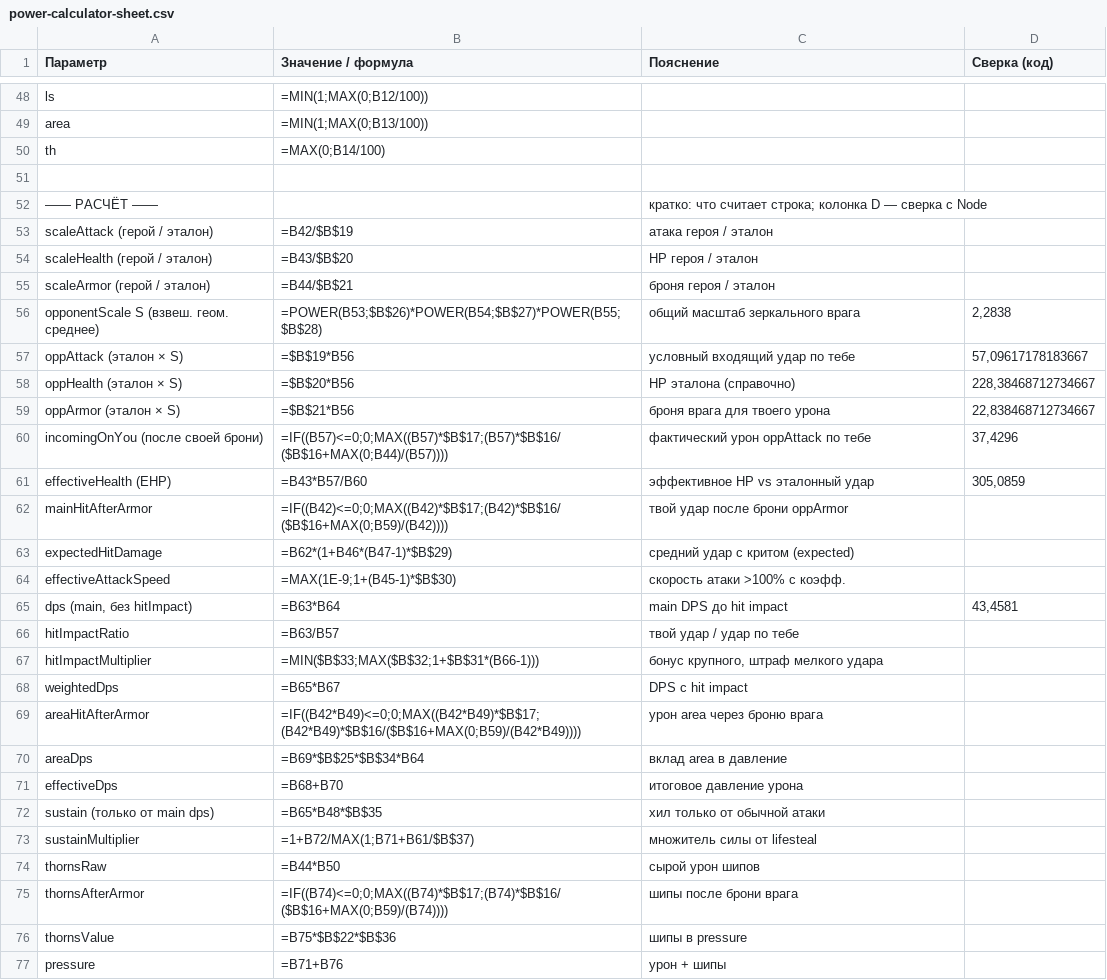
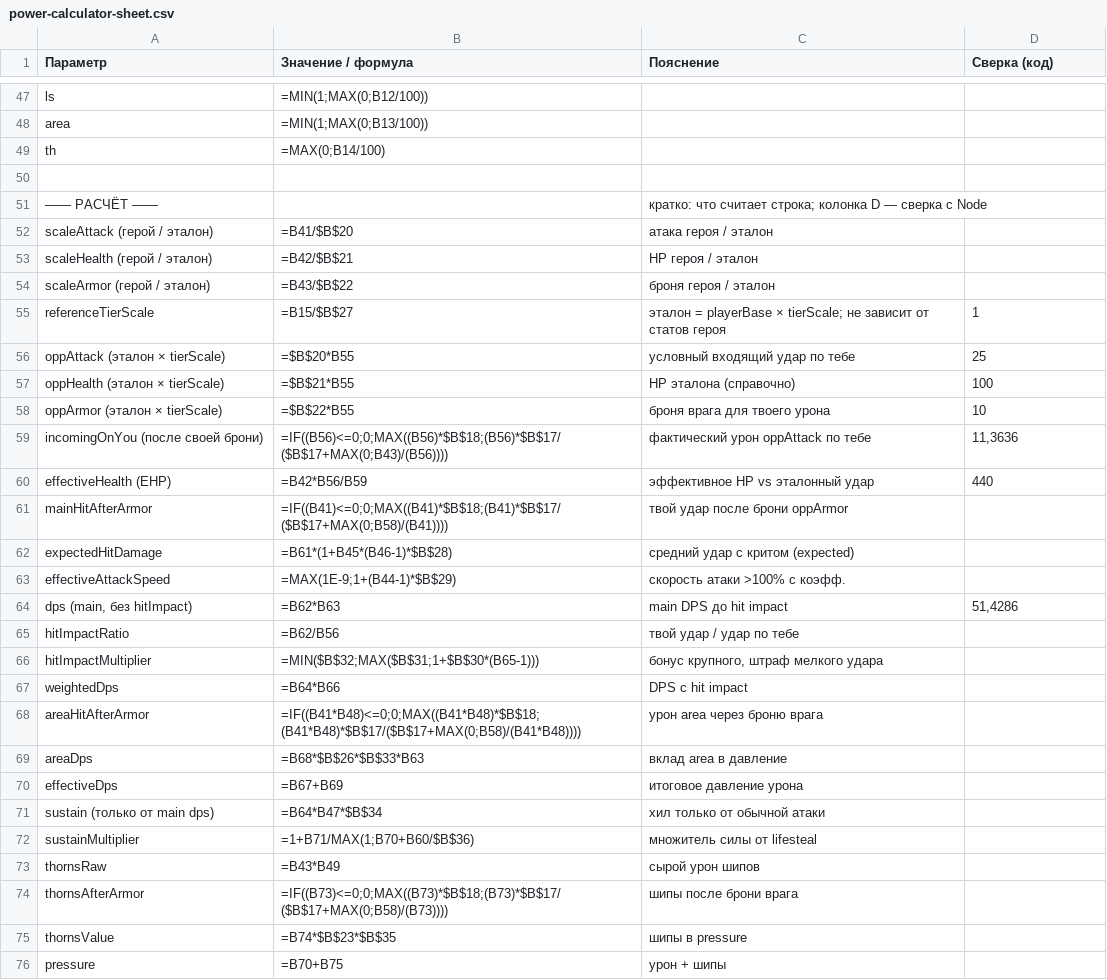
Before and after one commit to Hryu99/DiceMaster-battle-simulator, a CSV file: docs/power-calculator-sheet.csv, drawn as a sheet; only a part is shown, gaps mark what is left out; the diff covers the shown part only.

```diff
--- a/docs/power-calculator-sheet.csv
+++ b/docs/power-calculator-sheet.csv
@@ -52,26 +51,26 @@ th;"=MAX(0;B14/100)";;
 —— РАСЧЁТ ——;;"кратко: что считает строка; колонка D — сверка с Node";
-scaleAttack (герой / эталон);=B42/$B$19;атака героя / эталон;
-scaleHealth (герой / эталон);=B43/$B$20;HP героя / эталон;
-scaleArmor (герой / эталон);=B44/$B$21;броня героя / эталон;
-opponentScale S (взвеш. геом. среднее);"=POWER(B53;$B$26)*POWER(B54;$B$27)*POWER(B55;$B$28)";общий масштаб зеркального врага;2,2838
-oppAttack (эталон × S);=$B$19*B56;условный входящий удар по тебе;57,09617178183667
-oppHealth (эталон × S);=$B$20*B56;HP эталона (справочно);228,38468712734667
-oppArmor (эталон × S);=$B$21*B56;броня врага для твоего урона;22,838468712734667
-incomingOnYou (после своей брони);"=IF((B57)<=0;0;MAX((B57)*$B$17;(B57)*$B$16/($B$16+MAX(0;B44)/(B57))))";фактический урон oppAttack по тебе;37,4296
-effectiveHealth (EHP);=B43*B57/B60;эффективное HP vs эталонный удар;305,0859
-mainHitAfterArmor;"=IF((B42)<=0;0;MAX((B42)*$B$17;(B42)*$B$16/($B$16+MAX(0;B59)/(B42))))";твой удар после брони oppArmor;
-expectedHitDamage;=B62*(1+B46*(B47-1)*$B$29);средний удар с критом (expected);
-effectiveAttackSpeed;"=MAX(1E-9;1+(B45-1)*$B$30)";скорость атаки >100% с коэфф.;
-dps (main, без hitImpact);=B63*B64;main DPS до hit impact;43,4581
-hitImpactRatio;=B63/B57;твой удар / удар по тебе;
-hitImpactMultiplier;"=MIN($B$33;MAX($B$32;1+$B$31*(B66-1)))";бонус крупного, штраф мелкого удара;
-weightedDps;=B65*B67;DPS с hit impact;
-areaHitAfterArmor;"=IF((B42*B49)<=0;0;MAX((B42*B49)*$B$17;(B42*B49)*$B$16/($B$16+MAX(0;B59)/(B42*B49))))";урон area через броню врага;
-areaDps;=B69*$B$25*$B$34*B64;вклад area в давление;
-effectiveDps;=B68+B70;итоговое давление урона;
-sustain (только от main dps);=B65*B48*$B$35;хил только от обычной атаки;
-sustainMultiplier;"=1+B72/MAX(1;B71+B61/$B$37)";множитель силы от lifesteal;
-thornsRaw;=B44*B50;сырой урон шипов;
-thornsAfterArmor;"=IF((B74)<=0;0;MAX((B74)*$B$17;(B74)*$B$16/($B$16+MAX(0;B59)/(B74))))";шипы после брони врага;
-thornsValue;=B75*$B$22*$B$36;шипы в pressure;
-pressure;=B71+B76;урон + шипы;
+scaleAttack (герой / эталон);=B41/$B$20;атака героя / эталон;
+scaleHealth (герой / эталон);=B42/$B$21;HP героя / эталон;
+scaleArmor (герой / эталон);=B43/$B$22;броня героя / эталон;
+referenceTierScale;=B15/$B$27;"эталон = playerBase × tierScale; не зависит от статов героя";1
+oppAttack (эталон × tierScale);=$B$20*B55;условный входящий удар по тебе;25
+oppHealth (эталон × tierScale);=$B$21*B55;HP эталона (справочно);100
+oppArmor (эталон × tierScale);=$B$22*B55;броня врага для твоего урона;10
+incomingOnYou (после своей брони);"=IF((B56)<=0;0;MAX((B56)*$B$18;(B56)*$B$17/($B$17+MAX(0;B43)/(B56))))";фактический урон oppAttack по тебе;11,3636
+effectiveHealth (EHP);=B42*B56/B59;эффективное HP vs эталонный удар;440
+mainHitAfterArmor;"=IF((B41)<=0;0;MAX((B41)*$B$18;(B41)*$B$17/($B$17+MAX(0;B58)/(B41))))";твой удар после брони oppArmor;
+expectedHitDamage;=B61*(1+B45*(B46-1)*$B$28);средний удар с критом (expected);
+effectiveAttackSpeed;"=MAX(1E-9;1+(B44-1)*$B$29)";скорость атаки >100% с коэфф.;
+dps (main, без hitImpact);=B62*B63;main DPS до hit impact;51,4286
+hitImpactRatio;=B62/B56;твой удар / удар по тебе;
+hitImpactMultiplier;"=MIN($B$32;MAX($B$31;1+$B$30*(B65-1)))";бонус крупного, штраф мелкого удара;
+weightedDps;=B64*B66;DPS с hit impact;
+areaHitAfterArmor;"=IF((B41*B48)<=0;0;MAX((B41*B48)*$B$18;(B41*B48)*$B$17/($B$17+MAX(0;B58)/(B41*B48))))";урон area через броню врага;
+areaDps;=B68*$B$26*$B$33*B63;вклад area в давление;
+effectiveDps;=B67+B69;итоговое давление урона;
+sustain (только от main dps);=B64*B47*$B$34;хил только от обычной атаки;
+sustainMultiplier;"=1+B71/MAX(1;B70+B60/$B$36)";множитель силы от lifesteal;
+thornsRaw;=B43*B49;сырой урон шипов;
+thornsAfterArmor;"=IF((B73)<=0;0;MAX((B73)*$B$18;(B73)*$B$17/($B$17+MAX(0;B58)/(B73))))";шипы после брони врага;
+thornsValue;=B74*$B$23*$B$35;шипы в pressure;
+pressure;=B70+B75;урон + шипы;
```
Also changed, not shown: 2 added rows, 3 removed rows and 2 edited cells elsewhere in this file, 9 other files.
